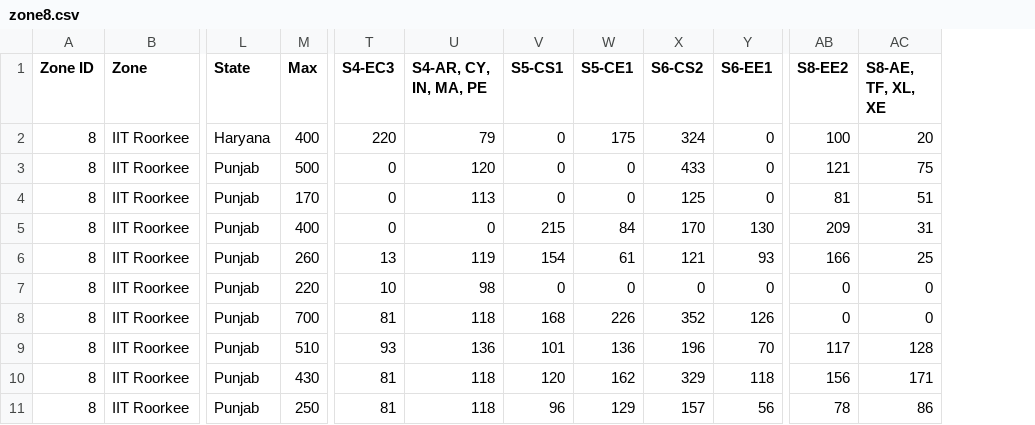
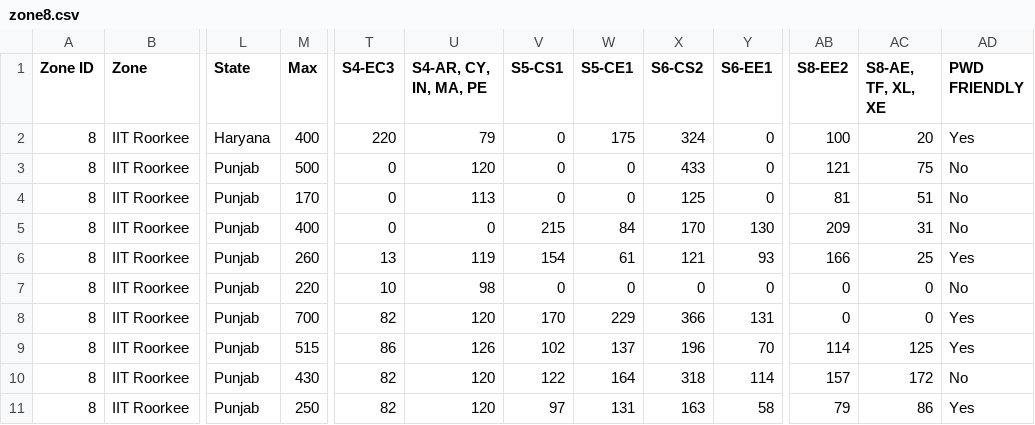
Before and after one commit to mrbalajisk/GATE-exam-center-allocation, a CSV file: data/zone8.csv, drawn as a sheet; only a part is shown, gaps mark what is left out; the diff covers the shown part only; the diff names each change by its address in the sheet, - before the commit and + after, or states it on an @@ line.

```diff
--- a/data/zone8.csv
+++ b/data/zone8.csv
+column AD (PWD FRIENDLY), rows 2-11: Yes | No | No | No | Yes | No | Yes | Yes | No | Yes
-T8 (S4-EC3): 81
+T8 (S4-EC3): 82
-U8 (S4-AR, CY, IN, MA, PE): 118
+U8 (S4-AR, CY, IN, MA, PE): 120
-V8 (S5-CS1): 168
+V8 (S5-CS1): 170
-W8 (S5-CE1): 226
+W8 (S5-CE1): 229
-X8 (S6-CS2): 352
+X8 (S6-CS2): 366
-Y8 (S6-EE1): 126
+Y8 (S6-EE1): 131
-M9 (Max): 510
+M9 (Max): 515
-T9 (S4-EC3): 93
+T9 (S4-EC3): 86
-U9 (S4-AR, CY, IN, MA, PE): 136
+U9 (S4-AR, CY, IN, MA, PE): 126
-V9 (S5-CS1): 101
+V9 (S5-CS1): 102
-W9 (S5-CE1): 136
+W9 (S5-CE1): 137
-AB9 (S8-EE2): 117
+AB9 (S8-EE2): 114
-AC9 (S8-AE, TF, XL, XE): 128
+AC9 (S8-AE, TF, XL, XE): 125
-T10:T11 (S4-EC3): 81
+T10:T11 (S4-EC3): 82
-U10:U11 (S4-AR, CY, IN, MA, PE): 118
+U10:U11 (S4-AR, CY, IN, MA, PE): 120
-V10 (S5-CS1): 120
+V10 (S5-CS1): 122
-W10 (S5-CE1): 162
+W10 (S5-CE1): 164
-X10 (S6-CS2): 329
+X10 (S6-CS2): 318
-Y10 (S6-EE1): 118
+Y10 (S6-EE1): 114
-AB10 (S8-EE2): 156
+AB10 (S8-EE2): 157
-AC10 (S8-AE, TF, XL, XE): 171
+AC10 (S8-AE, TF, XL, XE): 172
-V11 (S5-CS1): 96
+V11 (S5-CS1): 97
-W11 (S5-CE1): 129
+W11 (S5-CE1): 131
-X11 (S6-CS2): 157
+X11 (S6-CS2): 163
-Y11 (S6-EE1): 56
+Y11 (S6-EE1): 58
-AB11 (S8-EE2): 78
+AB11 (S8-EE2): 79
```
Also changed, not shown: 65 edited cells elsewhere in this file, data/zone4.csv, data/zone5.csv, 7 other files.
